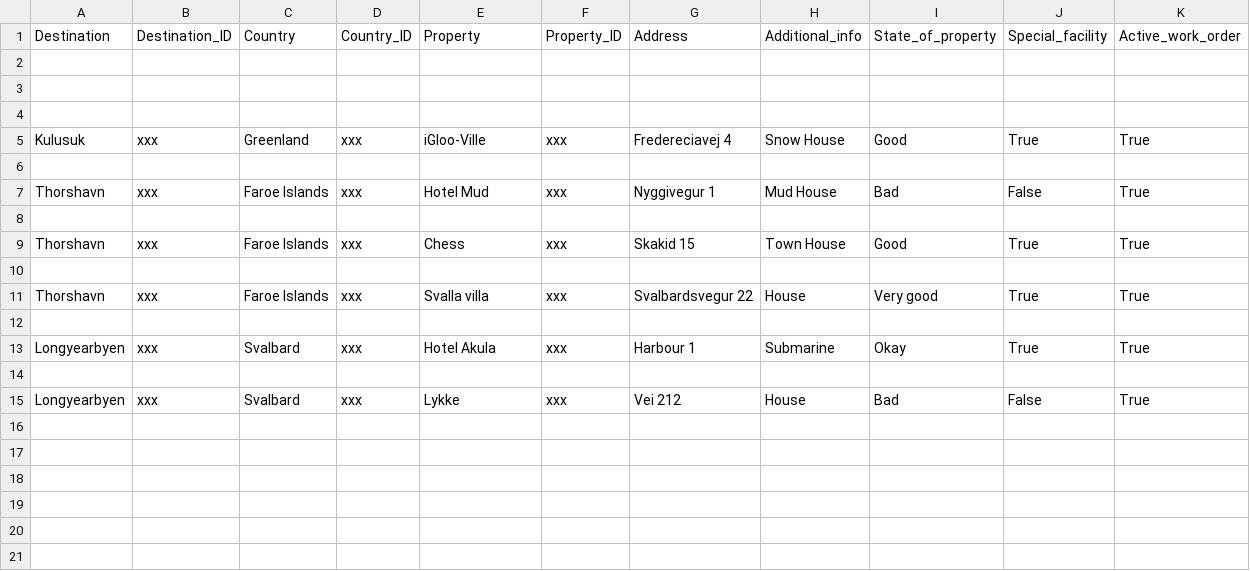
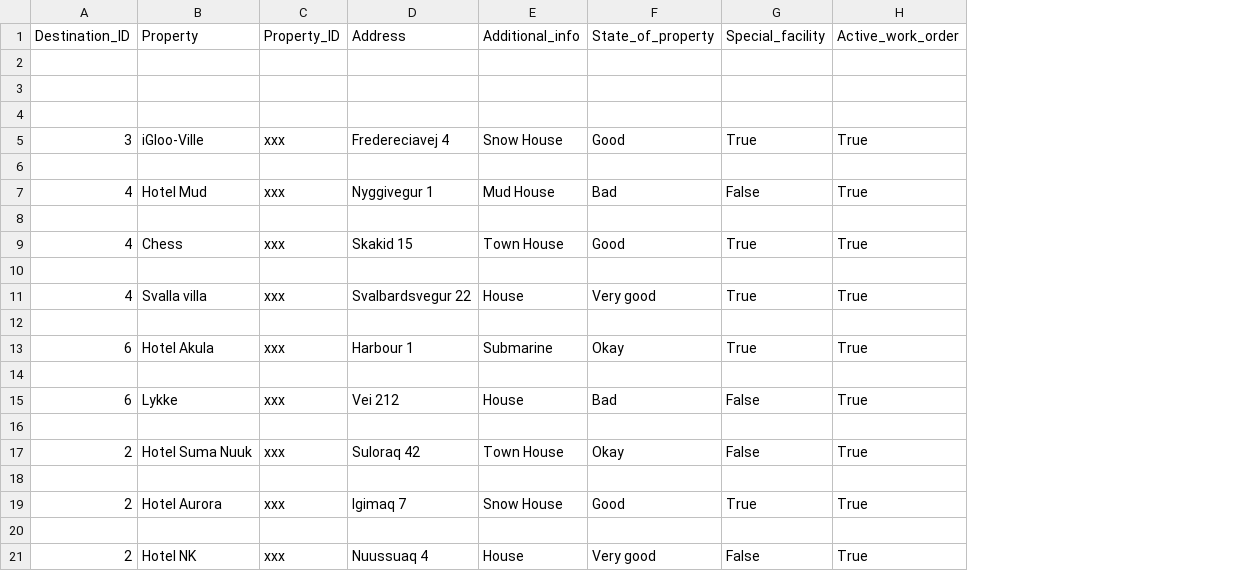
Before and after one commit to lilli31/Verklegt1, a CSV file: data_files/NaN_hotels.csv, drawn as a sheet; removed rows and columns are numbered as before the commit, all else as after; the diff names each change by its address in the sheet, - before the commit and + after, or states it on an @@ line.

Commit message:
Update Nan-Hotels

```diff
--- a/data_files/NaN_hotels.csv
+++ b/data_files/NaN_hotels.csv
-column A (Destination), rows 5-15: Kulusuk |  | Thorshavn |  | Thorshavn |  | Thorshavn |  | Longyearbyen |  | Longyearbyen
-column B (Destination_ID), rows 5-15: xxx |  | xxx |  | xxx |  | xxx |  | xxx |  | xxx
-column C (Country), rows 5-15: Greenland |  | Faroe Islands |  | Faroe Islands |  | Faroe Islands |  | Svalbard |  | Svalbard
-column D (Country_ID), rows 5-15: xxx |  | xxx |  | xxx |  | xxx |  | xxx |  | xxx
+column A (Destination_ID), rows 5-15: 3 |  | 4 |  | 4 |  | 4 |  | 6 |  | 6
+row 16: (empty)
+row 17: 2 | Hotel Suma Nuuk | xxx | Suloraq 42 | Town House | Okay | False | True
+row 18: (empty)
+row 19: 2 | Hotel Aurora | xxx | Igimaq 7 | Snow House | Good | True | True
+row 20: (empty)
+row 21: 2 | Hotel NK | xxx | Nuussuaq 4 | House | Very good | False | True
```
